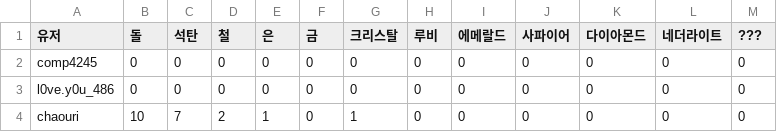
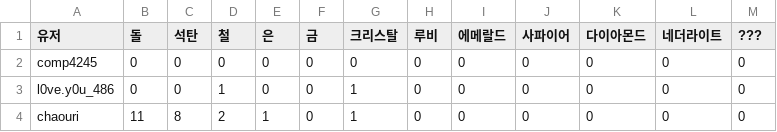
Before and after one commit to ouri0910/dikogoyangi, a CSV file: mine.csv, drawn as a sheet.

```diff
--- a/mine.csv
+++ b/mine.csv
@@ -2,3 +2,3 @@
 comp4245,0,0,0,0,0,0,0,0,0,0,0,0
-l0ve.y0u_486,0,0,0,0,0,0,0,0,0,0,0,0
-chaouri,10,7,2,1,0,1,0,0,0,0,0,0
+l0ve.y0u_486,0,0,1,0,0,1,0,0,0,0,0,0
+chaouri,11,8,2,1,0,1,0,0,0,0,0,0
```
Also changed, not shown: 2 other files.
